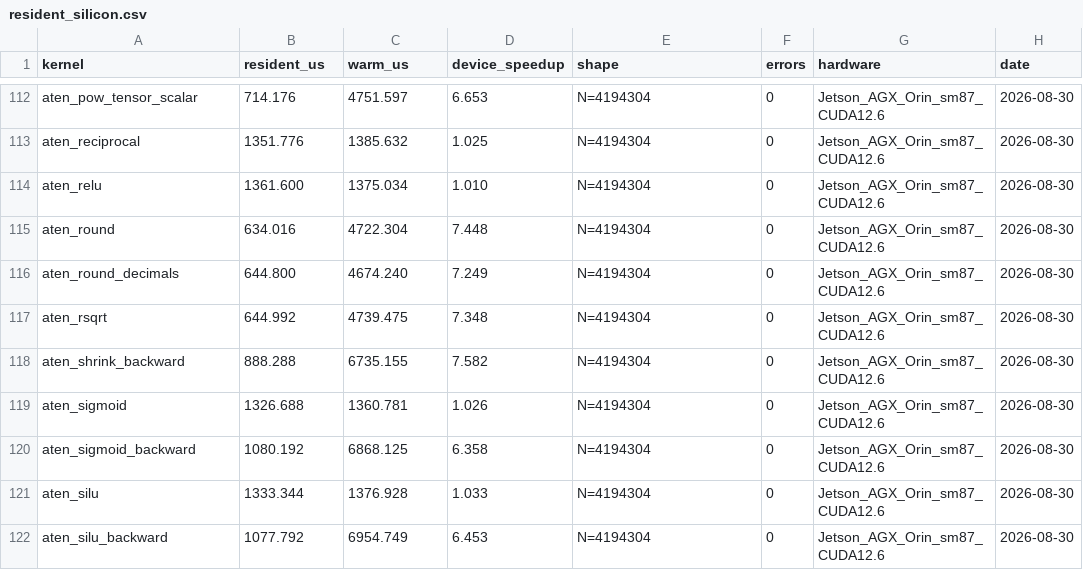
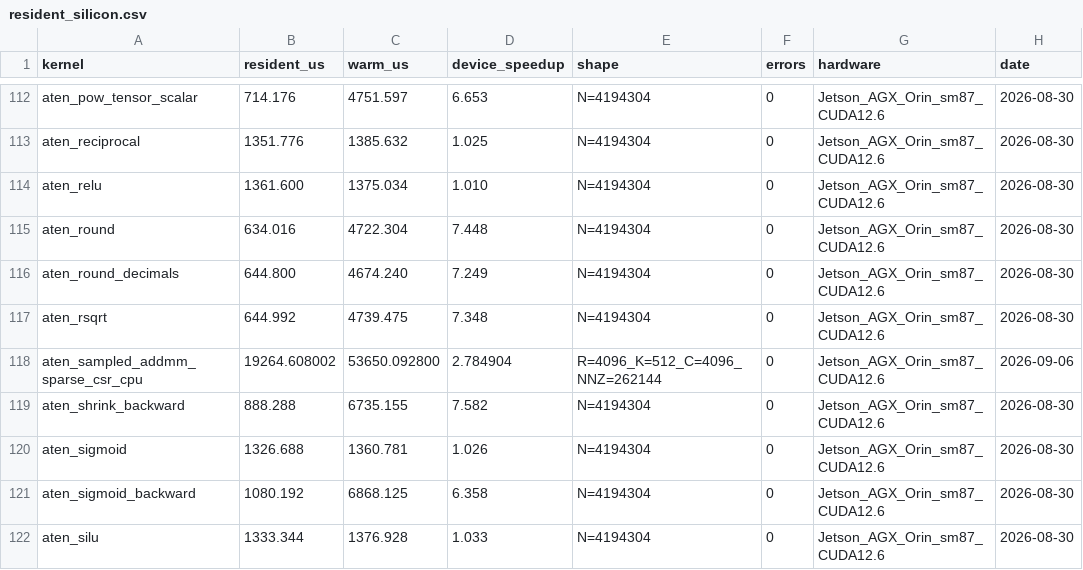
Before and after one commit to arpitj1/Polygeist, a CSV file: issues/aten_c_kernels/native_cuda_results/resident_silicon.csv, drawn as a sheet; only a part is shown, gaps mark what is left out; the shorter side is filled out with more unchanged rows; the diff names each change by its address in the sheet, - before the commit and + after, or states it on an @@ line.

```diff
--- a/issues/aten_c_kernels/native_cuda_results/resident_silicon.csv
+++ b/issues/aten_c_kernels/native_cuda_results/resident_silicon.csv
+row 118: aten_sampled_addmm_sparse_csr_cpu | 19264.608002 | 53650.092800 | 2.784904 | R=4096_K=512_C=4096_NNZ=262144 | 0 | Jetson_AGX_Orin_sm87_CUDA12.6 | 2026-09-06
```
Also changed, not shown: issues/aten_c_kernels/cuda_library_audit.csv, issues/aten_c_kernels/results/summary.tsv, 13 other files.
